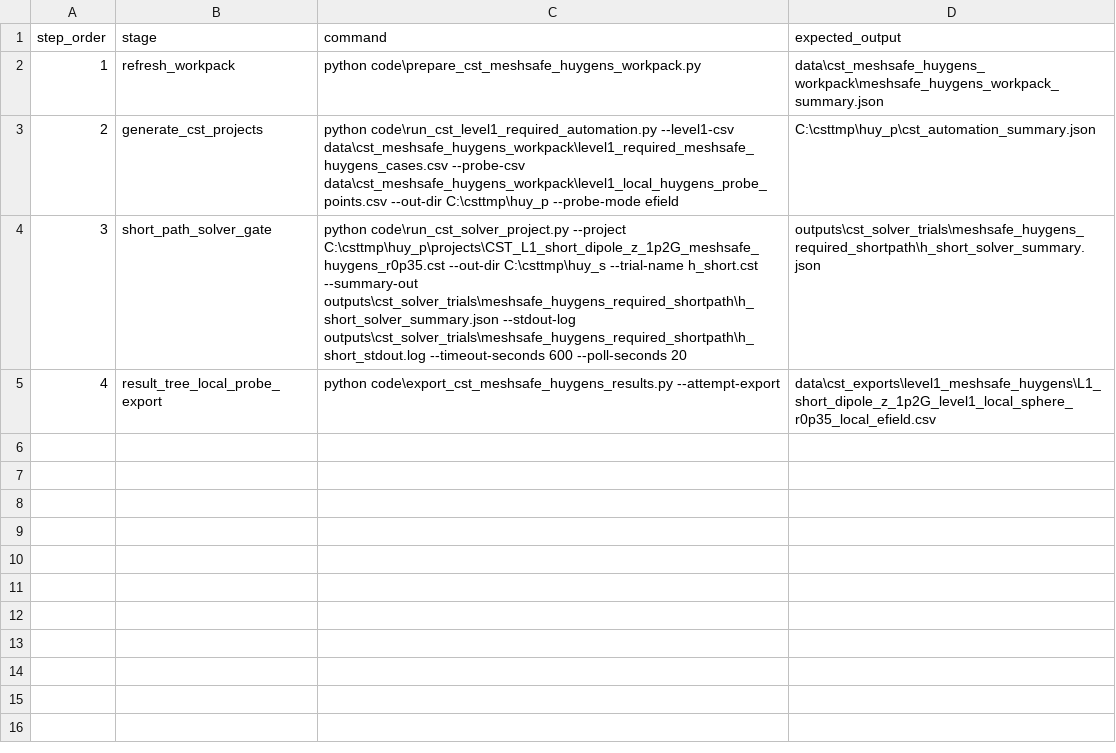
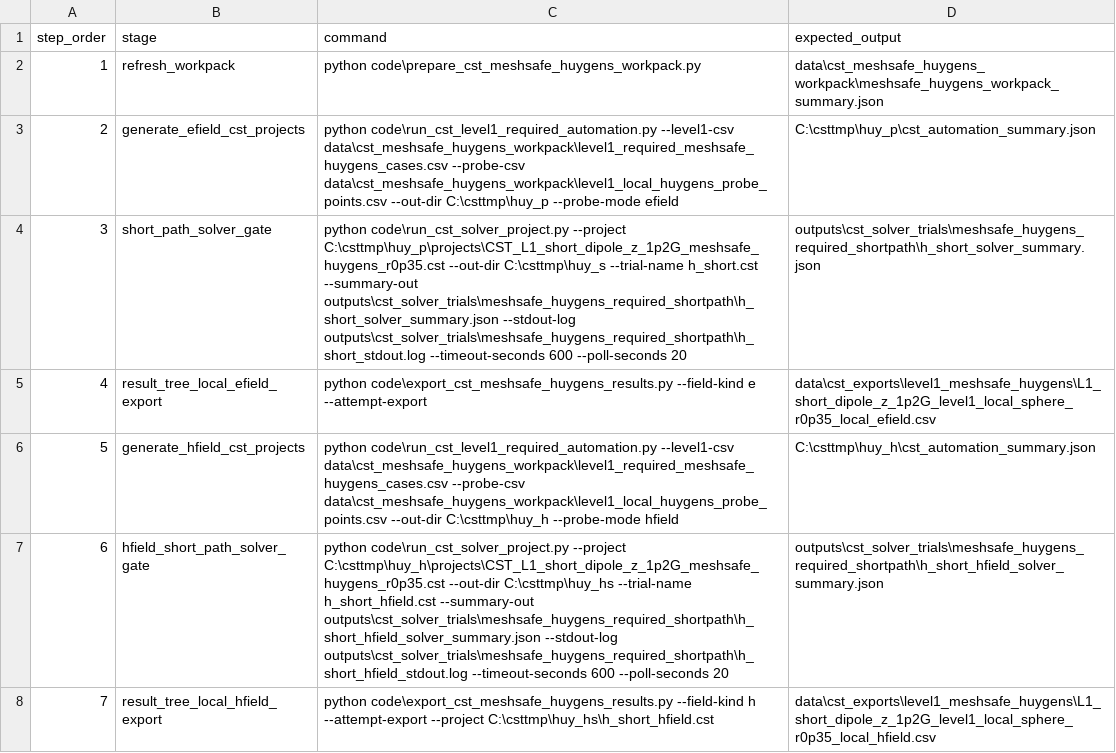
Before and after one commit to erhanerrrrr/cs202614-electromagnetic-aircraft-measurement, a CSV file: data/cst_meshsafe_huygens_workpack/next_meshsafe_huygens_commands.csv, drawn as a sheet.

```diff
--- a/data/cst_meshsafe_huygens_workpack/next_meshsafe_huygens_commands.csv
+++ b/data/cst_meshsafe_huygens_workpack/next_meshsafe_huygens_commands.csv
@@ -2,4 +2,7 @@
 1,refresh_workpack,python code\prepare_cst_meshsafe_huygens_workpack.py,data\cst_meshsafe_huygens_workpack\meshsafe_huygens_workpack_summary.json
-2,generate_cst_projects,python code\run_cst_level1_required_automation.py --level1-csv data\cst_meshsafe_huygens_workpack\level1_required_meshsafe_huygens_cases.csv --probe-csv data\cst_meshsafe_huygens_workpack\level1_local_huygens_probe_points.csv --out-dir C:\csttmp\huy_p --probe-mode efield,C:\csttmp\huy_p\cst_automation_summary.json
+2,generate_efield_cst_projects,python code\run_cst_level1_required_automation.py --level1-csv data\cst_meshsafe_huygens_workpack\level1_required_meshsafe_huygens_cases.csv --probe-csv data\cst_meshsafe_huygens_workpack\level1_local_huygens_probe_points.csv --out-dir C:\csttmp\huy_p --probe-mode efield,C:\csttmp\huy_p\cst_automation_summary.json
 3,short_path_solver_gate,python code\run_cst_solver_project.py --project C:\csttmp\huy_p\projects\CST_L1_short_dipole_z_1p2G_meshsafe_huygens_r0p35.cst --out-dir C:\csttmp\huy_s --trial-name h_short.cst --summary-out outputs\cst_solver_trials\meshsafe_huygens_required_shortpath\h_short_solver_summary.json --stdout-log outputs\cst_solver_trials\meshsafe_huygens_required_shortpath\h_short_stdout.log --timeout-seconds 600 --poll-seconds 20,outputs\cst_solver_trials\meshsafe_huygens_required_shortpath\h_short_solver_summary.json
-4,result_tree_local_probe_export,python code\export_cst_meshsafe_huygens_results.py --attempt-export,data\cst_exports\level1_meshsafe_huygens\L1_short_dipole_z_1p2G_level1_local_sphere_r0p35_local_efield.csv
+4,result_tree_local_efield_export,python code\export_cst_meshsafe_huygens_results.py --field-kind e --attempt-export,data\cst_exports\level1_meshsafe_huygens\L1_short_dipole_z_1p2G_level1_local_sphere_r0p35_local_efield.csv
+5,generate_hfield_cst_projects,python code\run_cst_level1_required_automation.py --level1-csv data\cst_meshsafe_huygens_workpack\level1_required_meshsafe_huygens_cases.csv --probe-csv data\cst_meshsafe_huygens_workpack\level1_local_huygens_probe_points.csv --out-dir C:\csttmp\huy_h --probe-mode hfield,C:\csttmp\huy_h\cst_automation_summary.json
+6,hfield_short_path_solver_gate,python code\run_cst_solver_project.py --project C:\csttmp\huy_h\projects\CST_L1_short_dipole_z_1p2G_meshsafe_huygens_r0p35.cst --out-dir C:\csttmp\huy_hs --trial-name h_short_hfield.cst --summary-out outputs\cst_solver_trials\meshsafe_huygens_required_shortpath\h_short_hfield_solver_summary.json --stdout-log outputs\cst_solver_trials\meshsafe_huygens_required_shortpath\h_short_hfield_stdout.log --timeout-seconds 600 --poll-seconds 20,outputs\cst_solver_trials\meshsafe_huygens_required_shortpath\h_short_hfield_solver_summary.json
+7,result_tree_local_hfield_export,python code\export_cst_meshsafe_huygens_results.py --field-kind h --attempt-export --project C:\csttmp\huy_hs\h_short_hfield.cst,data\cst_exports\level1_meshsafe_huygens\L1_short_dipole_z_1p2G_level1_local_sphere_r0p35_local_hfield.csv
```
Also changed, not shown: data/cst_meshsafe_huygens_workpack/level1_required_meshsafe_huygens_cases.csv, 10 other files.
